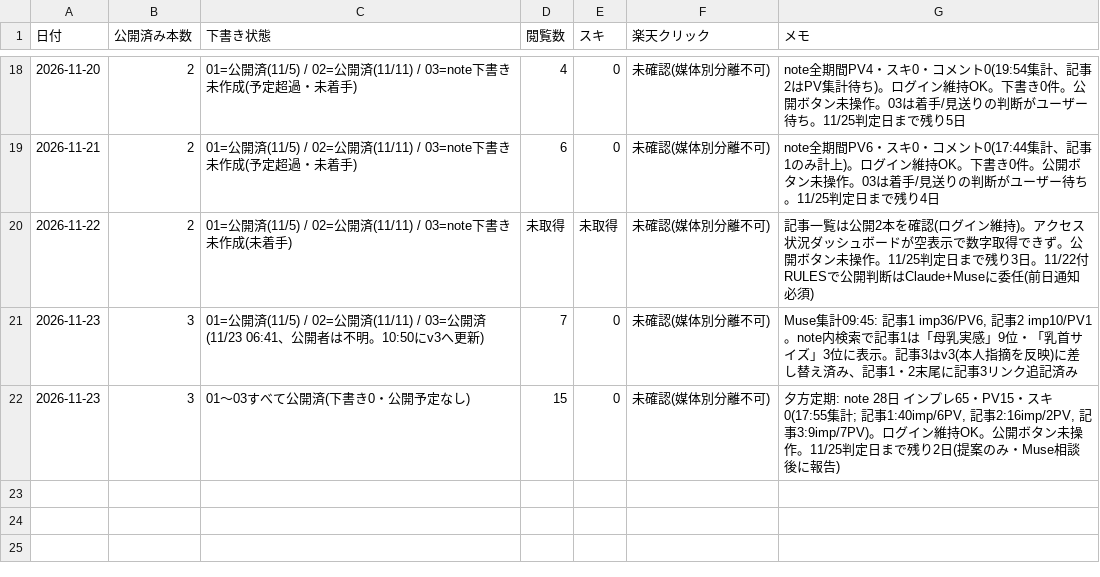
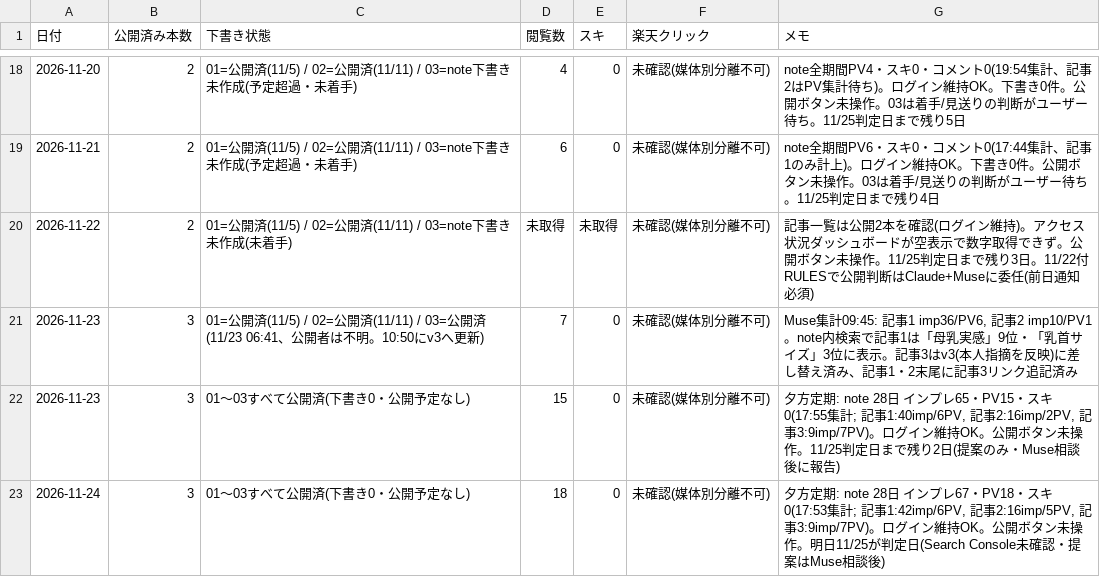
Before and after one commit to toresharetore-blip/osusume-site, a CSV file: reports/note-daily.csv, drawn as a sheet; only a part is shown, gaps mark what is left out.

```diff
--- a/reports/note-daily.csv
+++ b/reports/note-daily.csv
@@ -22 +22,2 @@
 2026-11-23,3,"01〜03すべて公開済(下書き0・公開予定なし)",15,0,未確認(媒体別分離不可),"夕方定期: note 28日 インプレ65・PV15・スキ0(17:55集計; 記事1:40imp/6PV, 記事2:16imp/2PV, 記事3:9imp/7PV)。ログイン維持OK。公開ボタン未操作。11/25判定日まで残り2日(提案のみ・Muse相談後に報告)"
+2026-11-24,3,"01〜03すべて公開済(下書き0・公開予定なし)",18,0,未確認(媒体別分離不可),"夕方定期: note 28日 インプレ67・PV18・スキ0(17:53集計; 記事1:42imp/6PV, 記事2:16imp/5PV, 記事3:9imp/7PV)。ログイン維持OK。公開ボタン未操作。明日11/25が判定日(Search Console未確認・提案はMuse相談後)"
```
